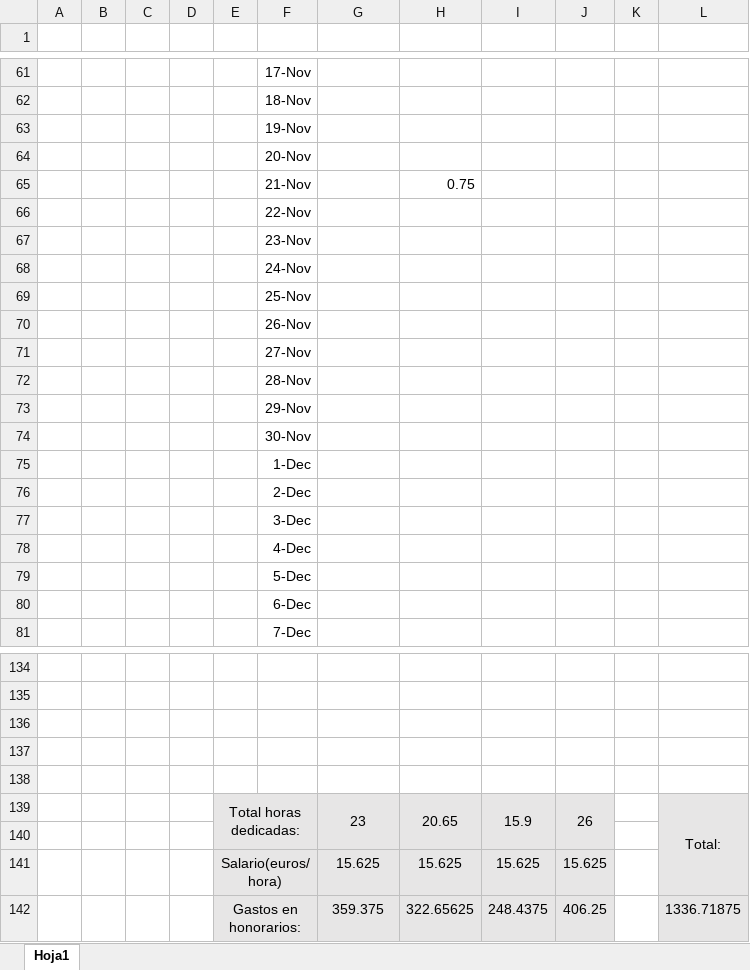
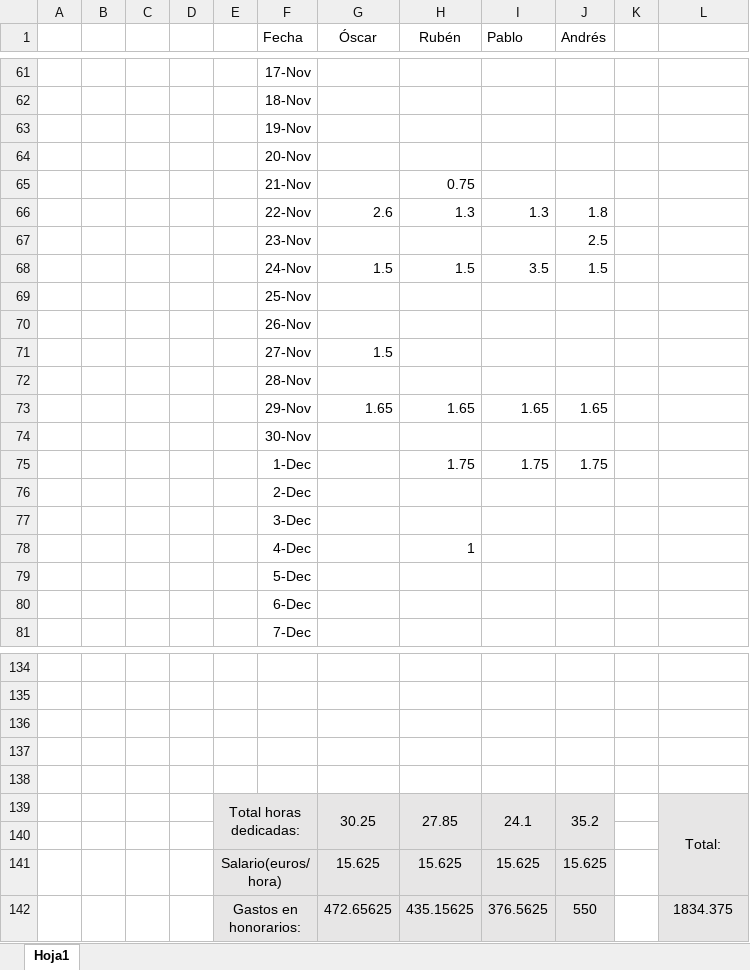
Before and after one commit to pvillacorta/TP1SE, an Excel workbook: 01 - Planificación del Trabajo/estadisticoHorasEmpleadas.xlsx, sheet Hoja1, drawn as a sheet; only a part is shown, gaps mark what is left out; values as stored, in another font and other column widths than the file's, no borders; charts and pictures not drawn; removed rows and columns are numbered as before the commit, all else as after; the diff names each change by its address in the sheet, - before the commit and + after, or states it on an @@ line.

```diff
--- a/01 - Planificación del Trabajo/estadisticoHorasEmpleadas.xlsx (sheet Hoja1)
+++ b/01 - Planificación del Trabajo/estadisticoHorasEmpleadas.xlsx (sheet Hoja1)
-row 1: (empty)
+row 1:  |  |  |  |  | Fecha | Óscar | Rubén | Pablo | Andrés
-row 66:  |  |  |  |  | 22-Nov
-row 67:  |  |  |  |  | 23-Nov
-row 68:  |  |  |  |  | 24-Nov
+row 66:  |  |  |  |  | 22-Nov | 2.6 | 1.3 | 1.3 | 1.8
+row 67:  |  |  |  |  | 23-Nov |  |  |  | 2.5
+row 68:  |  |  |  |  | 24-Nov | 1.5 | 1.5 | 3.5 | 1.5
-G71 (Óscar): (empty)
+G71 (Óscar): 1.5
-row 73:  |  |  |  |  | 29-Nov
+row 73:  |  |  |  |  | 29-Nov | 1.65 | 1.65 | 1.65 | 1.65
-row 75:  |  |  |  |  | 1-Dec
+row 75:  |  |  |  |  | 1-Dec |  | 1.75 | 1.75 | 1.75
-H78 (Rubén): (empty)
+H78 (Rubén): 1
-row 139:  |  |  |  | Total horas dedicadas: |  | 23 | 20.65 | 15.9 | 26 |  | Total:
+row 139:  |  |  |  | Total horas dedicadas: |  | 30.25 | 27.85 | 24.1 | 35.2 |  | Total:
-row 142:  |  |  |  | Gastos en honorarios: |  | 359.375 | 322.65625 | 248.4375 | 406.25 |  | 1336.71875
+row 142:  |  |  |  | Gastos en honorarios: |  | 472.65625 | 435.15625 | 376.5625 | 550 |  | 1834.375
```
Also changed, not shown: charts or pictures, 10 other files.
